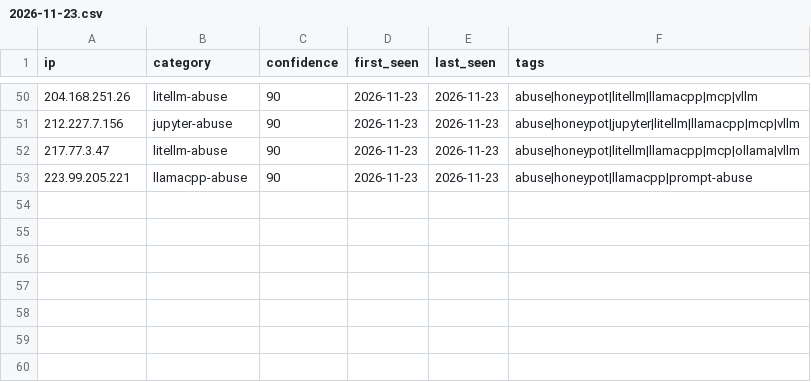
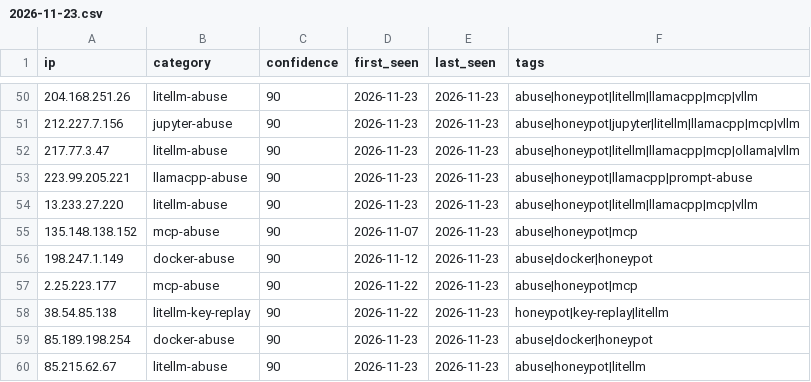
Before and after one commit to Zikmadol/trapline-ioc, a CSV file: daily/2026-11-23.csv, drawn as a sheet; only a part is shown, gaps mark what is left out; the diff names each change by its address in the sheet, - before the commit and + after, or states it on an @@ line.

```diff
--- a/daily/2026-11-23.csv
+++ b/daily/2026-11-23.csv
+row 54: 13.233.27.220 | litellm-abuse | 90 | 2026-11-23 | 2026-11-23 | abuse|honeypot|litellm|llamacpp|mcp|vllm
+row 55: 135.148.138.152 | mcp-abuse | 90 | 2026-11-07 | 2026-11-23 | abuse|honeypot|mcp
+row 56: 198.247.1.149 | docker-abuse | 90 | 2026-11-12 | 2026-11-23 | abuse|docker|honeypot
+row 57: 2.25.223.177 | mcp-abuse | 90 | 2026-11-22 | 2026-11-23 | abuse|honeypot|mcp
+row 58: 38.54.85.138 | litellm-key-replay | 90 | 2026-11-22 | 2026-11-23 | honeypot|key-replay|litellm
+row 59: 85.189.198.254 | docker-abuse | 90 | 2026-11-23 | 2026-11-23 | abuse|docker|honeypot
+row 60: 85.215.62.67 | litellm-abuse | 90 | 2026-11-23 | 2026-11-23 | abuse|honeypot|litellm
```
Also changed, not shown: feeds/ai-infra.csv, feeds/all-observed.csv, 12 other files.
